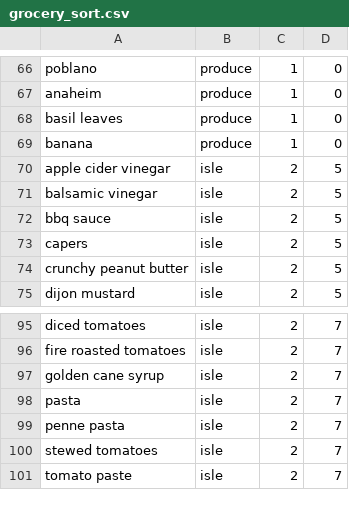
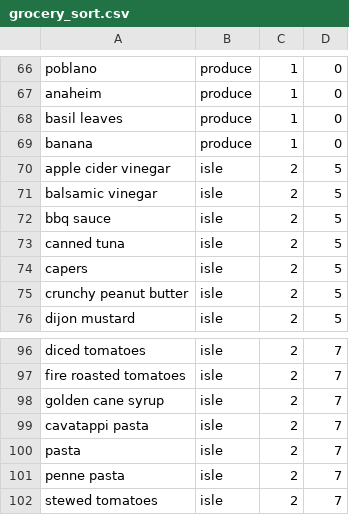
Before and after one commit to john-p-knapp/food-exp, a CSV file: src/main/resources/grocery_sort.csv, drawn as a sheet; only a part is shown, gaps mark what is left out; the shorter side is filled out with more unchanged rows; the diff names each change by its address in the sheet, - before the commit and + after, or states it on an @@ line.

Commit message:
Greens beans and pasta; tuna lentil salad.

```diff
--- a/src/main/resources/grocery_sort.csv
+++ b/src/main/resources/grocery_sort.csv
+row 73: canned tuna | isle | 2 | 5
+row 99: cavatappi pasta | isle | 2 | 7
```
Also changed, not shown: 5 other files.
